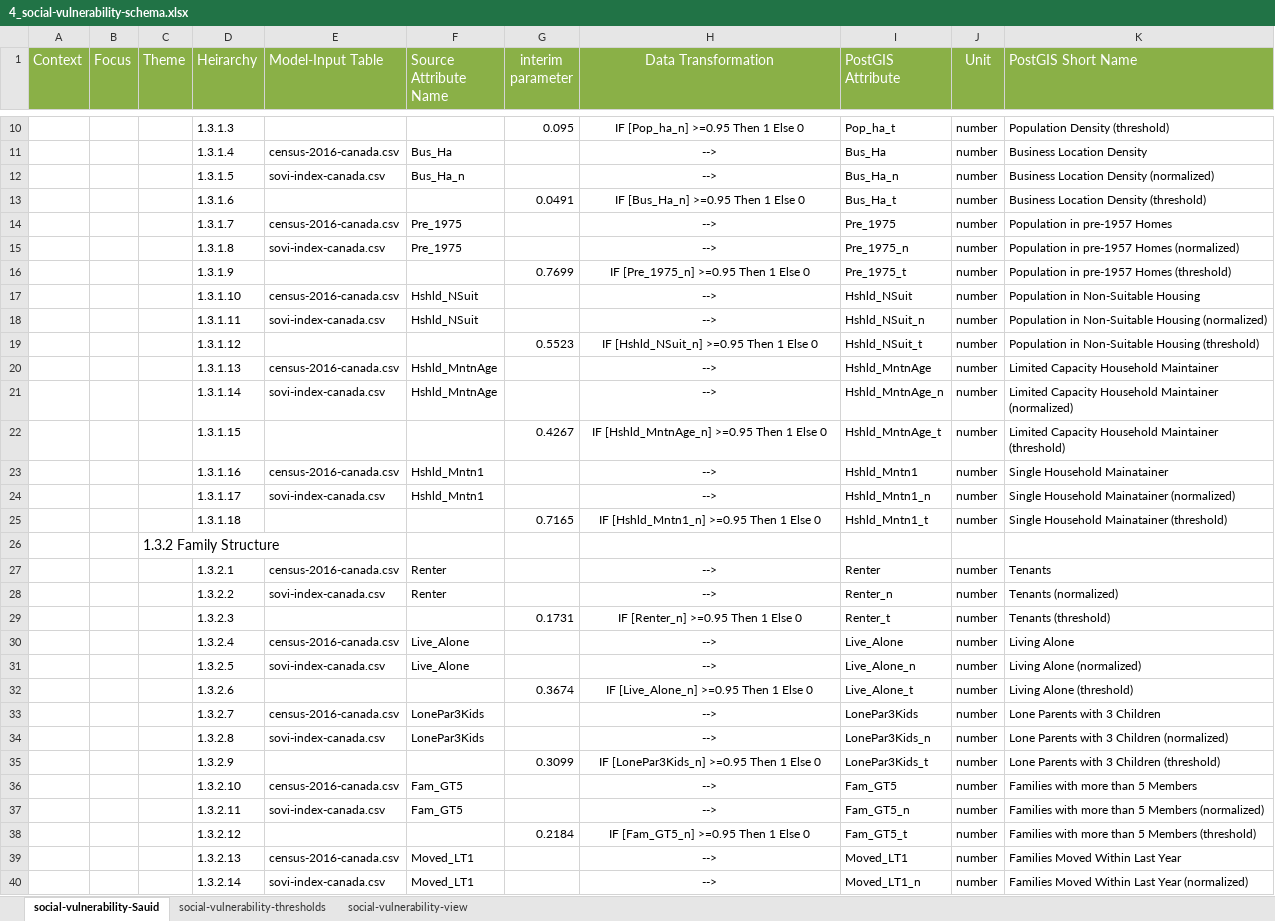
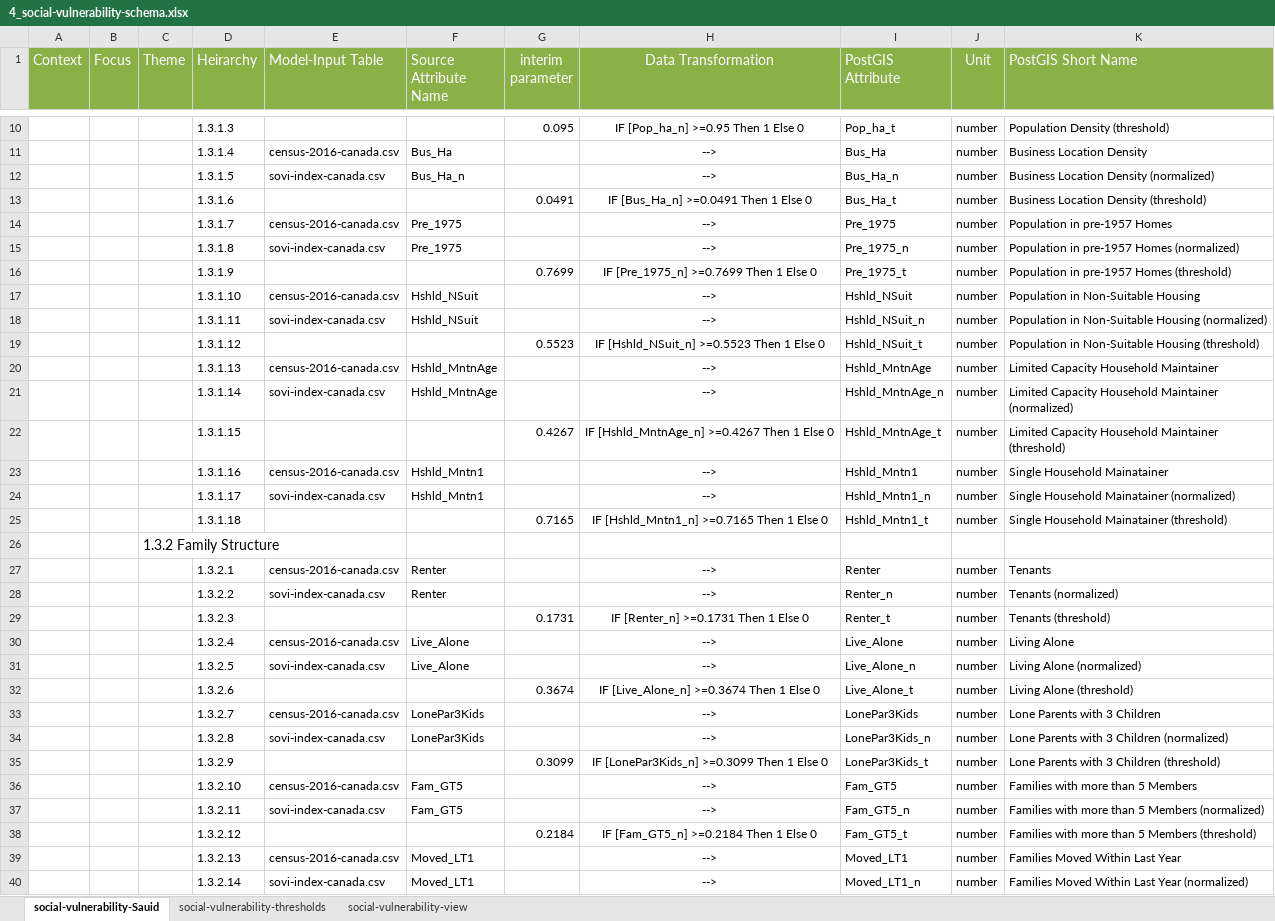
Before and after one commit to OpenDRR/opendrr-data-store, an Excel workbook: transformation-tables/4_social-vulnerability-schema.xlsx, sheet social-vulnerability-Sauid, drawn as a sheet; only a part is shown, gaps mark what is left out; values as stored, in another font and other column widths than the file's, no borders; table styles not drawn; the diff covers the shown part only; the diff names each change by its address in the sheet, - before the commit and + after, or states it on an @@ line.

Commit message:
updated social-vulnerability-schema table
corrected threshold values in worksheet # 1  that are used in the transformaiton equations

```diff
--- a/transformation-tables/4_social-vulnerability-schema.xlsx (sheet social-vulnerability-Sauid)
+++ b/transformation-tables/4_social-vulnerability-schema.xlsx (sheet social-vulnerability-Sauid)
-H13 (Data Transformation): IF [Bus_Ha_n] >=0.95 Then 1 Else 0
+H13 (Data Transformation): IF [Bus_Ha_n] >=0.0491 Then 1 Else 0
-H16 (Data Transformation): IF [Pre_1975_n] >=0.95 Then 1 Else 0
+H16 (Data Transformation): IF [Pre_1975_n] >=0.7699 Then 1 Else 0
-H19 (Data Transformation): IF [Hshld_NSuit_n] >=0.95 Then 1 Else 0
+H19 (Data Transformation): IF [Hshld_NSuit_n] >=0.5523 Then 1 Else 0
-H22 (Data Transformation): IF [Hshld_MntnAge_n] >=0.95 Then 1 Else 0
+H22 (Data Transformation): IF [Hshld_MntnAge_n] >=0.4267 Then 1 Else 0
-H25 (Data Transformation): IF [Hshld_Mntn1_n] >=0.95 Then 1 Else 0
+H25 (Data Transformation): IF [Hshld_Mntn1_n] >=0.7165 Then 1 Else 0
-H29 (Data Transformation): IF [Renter_n] >=0.95 Then 1 Else 0
+H29 (Data Transformation): IF [Renter_n] >=0.1731 Then 1 Else 0
-H32 (Data Transformation): IF [Live_Alone_n] >=0.95 Then 1 Else 0
+H32 (Data Transformation): IF [Live_Alone_n] >=0.3674 Then 1 Else 0
-H35 (Data Transformation): IF [LonePar3Kids_n] >=0.95 Then 1 Else 0
+H35 (Data Transformation): IF [LonePar3Kids_n] >=0.3099 Then 1 Else 0
-H38 (Data Transformation): IF [Fam_GT5_n] >=0.95 Then 1 Else 0
+H38 (Data Transformation): IF [Fam_GT5_n] >=0.2184 Then 1 Else 0
```
Also changed, not shown: 14 edited cells elsewhere in this sheet, 1 other file.
